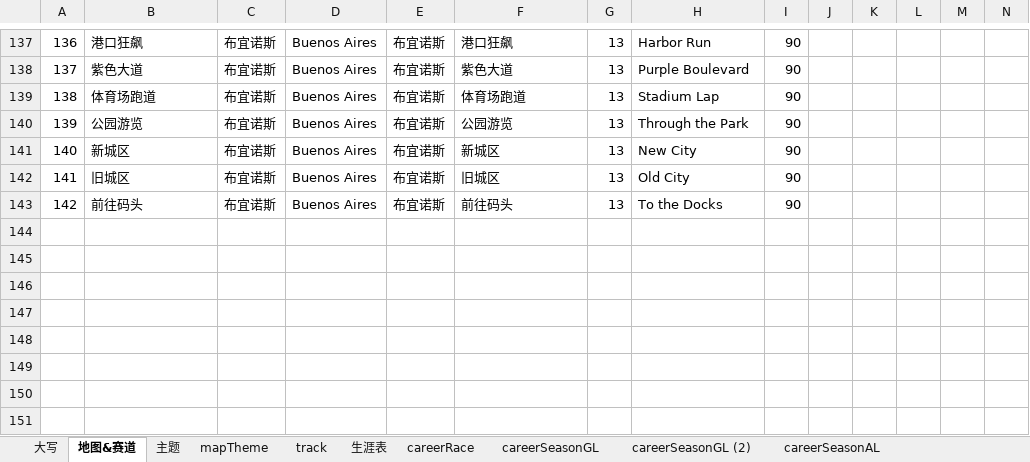
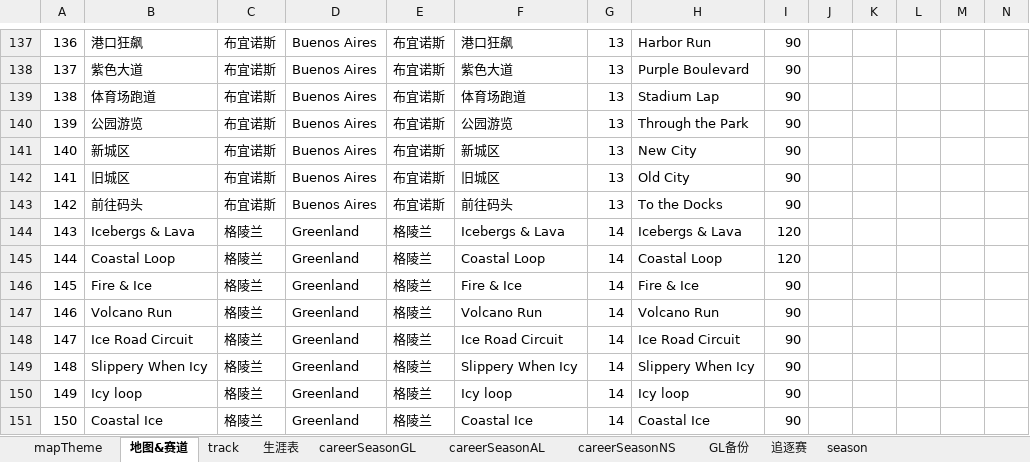
Before and after one commit to a9helper/a9-data, an Excel workbook: 生涯地图.xlsx, sheet 地图&赛道, drawn as a sheet; only a part is shown, gaps mark what is left out; values as stored, in another font and other column widths than the file's, no borders; the diff names each change by its address in the sheet, - before the commit and + after, or states it on an @@ line.

```diff
--- a/生涯地图.xlsx (sheet 地图&赛道)
+++ b/生涯地图.xlsx (sheet 地图&赛道)
-sheet tab: careerSeasonGL (2)
+sheet tab: GL备份
-sheet tab: 大写
-sheet tab: 主题
-sheet tab: careerRace
@@ sheet tab order changed: mapTheme | 地图&赛道 | track | 生涯表 | careerSeasonGL | careerSeasonAL | careerSeasonNS | GL备份 | 追逐赛 | season @@
+row 144: 143 | Icebergs & Lava | 格陵兰 | Greenland | 格陵兰 | Icebergs & Lava | 14 | Icebergs & Lava | 120
+row 145: 144 | Coastal Loop | 格陵兰 | Greenland | 格陵兰 | Coastal Loop | 14 | Coastal Loop | 120
+row 146: 145 | Fire & Ice | 格陵兰 | Greenland | 格陵兰 | Fire & Ice | 14 | Fire & Ice | 90
+row 147: 146 | Volcano Run | 格陵兰 | Greenland | 格陵兰 | Volcano Run | 14 | Volcano Run | 90
+row 148: 147 | Ice Road Circuit | 格陵兰 | Greenland | 格陵兰 | Ice Road Circuit | 14 | Ice Road Circuit | 90
+row 149: 148 | Slippery When Icy | 格陵兰 | Greenland | 格陵兰 | Slippery When Icy | 14 | Slippery When Icy | 90
+row 150: 149 | Icy loop | 格陵兰 | Greenland | 格陵兰 | Icy loop | 14 | Icy loop | 90
+row 151: 150 | Coastal Ice | 格陵兰 | Greenland | 格陵兰 | Coastal Ice | 14 | Coastal Ice | 90
```
Also changed, not shown: sheet track, sheet careerSeasonGL, sheet mapTheme, 国服小助手.xlsx, 国际服小助手.xlsx, 3 other files.
